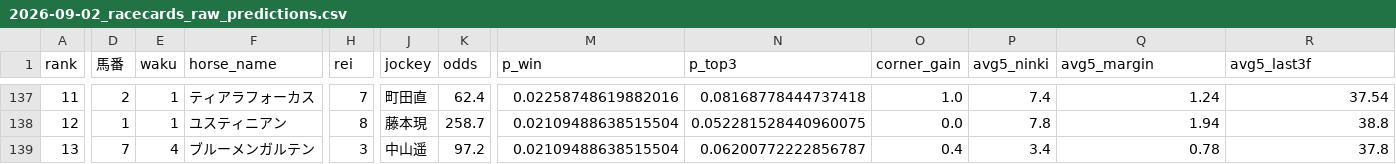
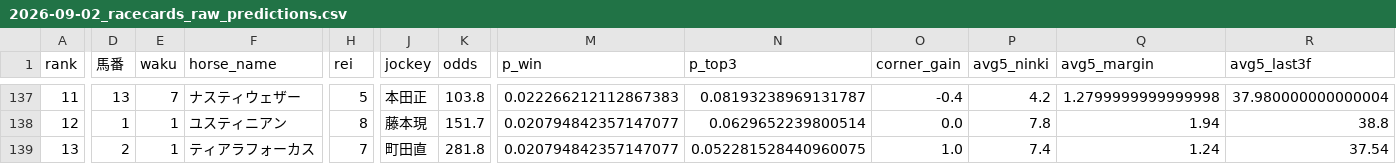
Before and after one commit to shogun524/keiba-scraper, a CSV file: scraper/scraped_data/2026-09-02_racecards_raw_predictions.csv, drawn as a sheet; only a part is shown, gaps mark what is left out; the diff covers the shown part only; the diff names each change by its address in the sheet, - before the commit and + after, or states it on an @@ line.

```diff
--- a/scraper/scraped_data/2026-09-02_racecards_raw_predictions.csv
+++ b/scraper/scraped_data/2026-09-02_racecards_raw_predictions.csv
-D137 (馬番): 2
+D137 (馬番): 13
-E137 (waku): 1
+E137 (waku): 7
-F137 (horse_name): ティアラフォーカス
+F137 (horse_name): ナスティウェザー
-H137 (rei): 7
+H137 (rei): 5
-J137 (jockey): 町田直
+J137 (jockey): 本田正
-K137 (odds): 62.4
+K137 (odds): 103.8
-M137 (p_win): 0.02258748619882016
+M137 (p_win): 0.022266212112867383
-N137 (p_top3): 0.08168778444737418
+N137 (p_top3): 0.08193238969131787
-O137 (corner_gain): 1.0
+O137 (corner_gain): -0.4
-P137 (avg5_ninki): 7.4
+P137 (avg5_ninki): 4.2
-Q137 (avg5_margin): 1.24
+Q137 (avg5_margin): 1.2799999999999998
-R137 (avg5_last3f): 37.54
+R137 (avg5_last3f): 37.980000000000004
-K138 (odds): 258.7
+K138 (odds): 151.7
-M138:M139 (p_win): 0.02109488638515504
+M138:M139 (p_win): 0.020794842357147077
-N138 (p_top3): 0.052281528440960075
+N138 (p_top3): 0.0629652239800514
-D139 (馬番): 7
+D139 (馬番): 2
-E139 (waku): 4
+E139 (waku): 1
-F139 (horse_name): ブルーメンガルテン
+F139 (horse_name): ティアラフォーカス
-H139 (rei): 3
+H139 (rei): 7
-J139 (jockey): 中山遥
+J139 (jockey): 町田直
-K139 (odds): 97.2
+K139 (odds): 281.8
-N139 (p_top3): 0.06200772222856787
+N139 (p_top3): 0.052281528440960075
-O139 (corner_gain): 0.4
+O139 (corner_gain): 1.0
-P139 (avg5_ninki): 3.4
+P139 (avg5_ninki): 7.4
-Q139 (avg5_margin): 0.78
+Q139 (avg5_margin): 1.24
-R139 (avg5_last3f): 37.8
+R139 (avg5_last3f): 37.54
```
Also changed, not shown: 140 edited cells elsewhere in this file, 15 other files.
